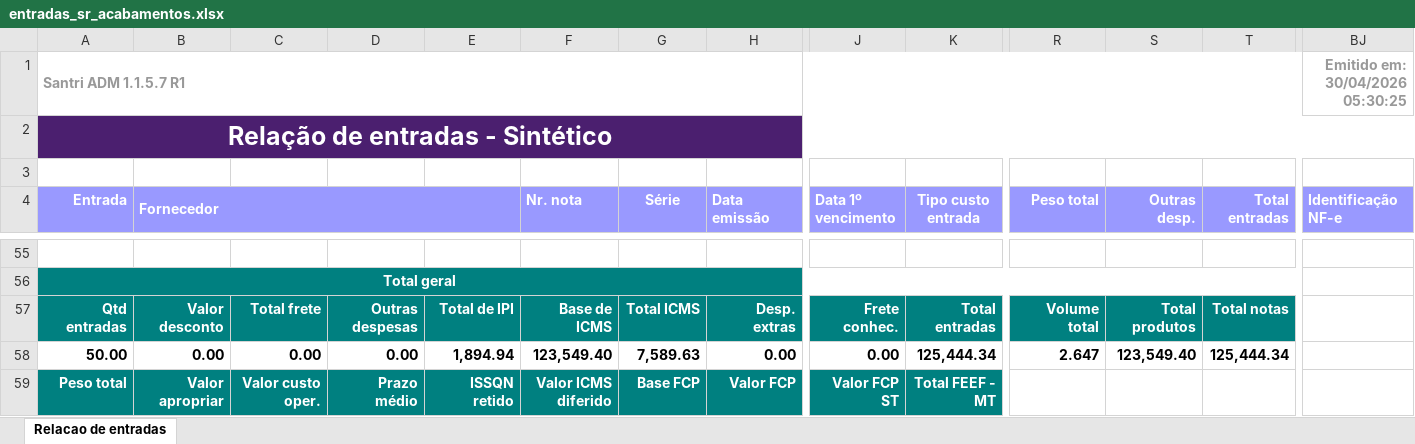
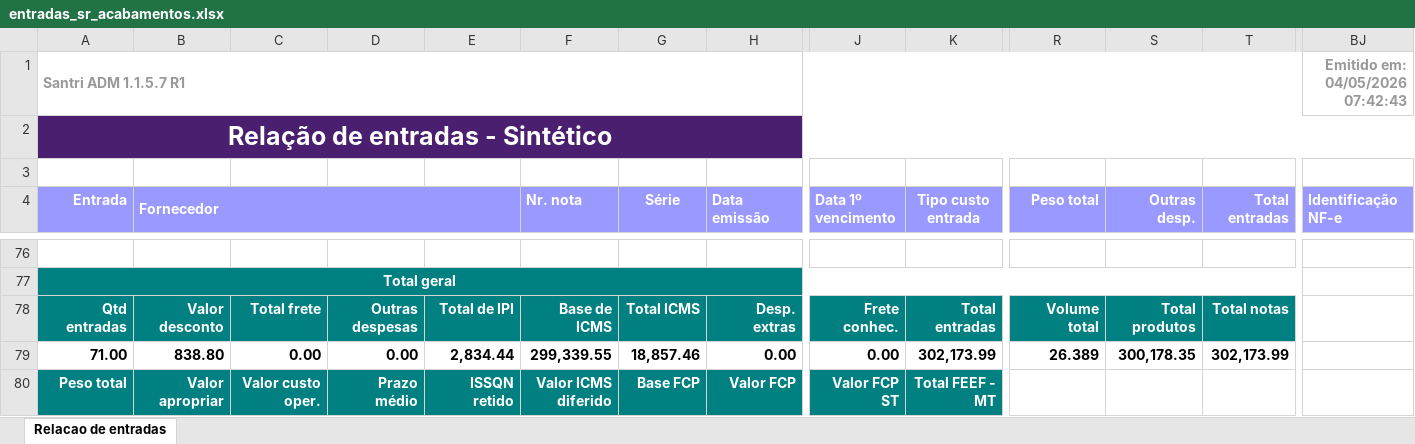
Before and after one commit to ShuuraBr/AGENDAMENTO, an Excel workbook: tratando_tabelas/sr_acabamentos/entradas_sr_acabamentos.xlsx, sheet Relacao de entradas, drawn as a sheet; only a part is shown, gaps mark what is left out; values as stored, in another font and other column widths than the file's, no borders; addresses are those after the commit; the diff covers the shown part only; the diff names each change by its address in the sheet, - before the commit and + after, or states it on an @@ line.

```diff
--- a/tratando_tabelas/sr_acabamentos/entradas_sr_acabamentos.xlsx (sheet Relacao de entradas)
+++ b/tratando_tabelas/sr_acabamentos/entradas_sr_acabamentos.xlsx (sheet Relacao de entradas)
-BJ1 (Identificação NF-e): Emitido em: 30/04/2026 05:30:25
+BJ1 (Identificação NF-e): Emitido em: 04/05/2026 07:42:43
-A79 (Entrada): 50.00
+A79 (Entrada): 71.00
-B79 (Fornecedor): 0.00
+B79 (Fornecedor): 838.80
-E79: 1,894.94
+E79: 2,834.44
-F79 (Nr. nota): 123,549.40
+F79 (Nr. nota): 299,339.55
-G79 (Série): 7,589.63
+G79 (Série): 18,857.46
-K79 (Tipo custo entrada): 125,444.34
+K79 (Tipo custo entrada): 302,173.99
-R79 (Peso total): 2.647
+R79 (Peso total): 26.389
-S79 (Outras desp.): 123,549.40
+S79 (Outras desp.): 300,178.35
-T79 (Total entradas): 125,444.34
+T79 (Total entradas): 302,173.99
```
Also changed, not shown: 24 added rows, 3 removed rows and 2 edited cells elsewhere in this sheet, backend/uploads/importacao-relatorio/entradas_lojas.xlsx, tratando_tabelas/ac_coelho/entradas_ac_coelho.xlsx, 8 other files.
